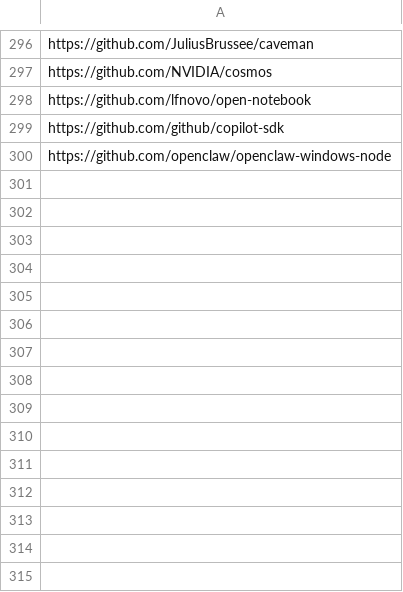
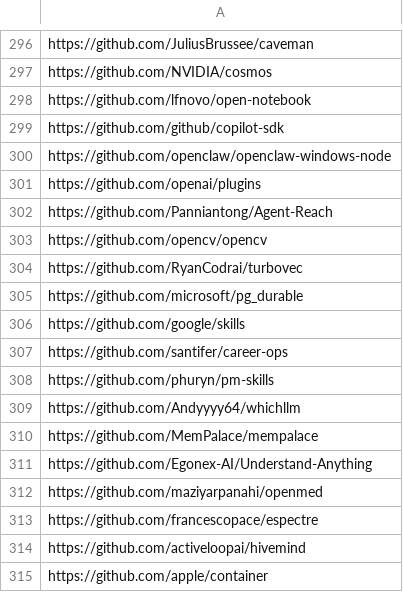
Before and after one commit to youzeliang/github-trending-scraper, a CSV file: github_trending.csv, drawn as a sheet; only a part is shown, gaps mark what is left out; the diff names each change by its address in the sheet, - before the commit and + after, or states it on an @@ line.

Commit message:
chore: update github trending data

```diff
--- a/github_trending.csv
+++ b/github_trending.csv
+row 301: https://github.com/openai/plugins
+row 302: https://github.com/Panniantong/Agent-Reach
+row 303: https://github.com/opencv/opencv
+row 304: https://github.com/RyanCodrai/turbovec
+row 305: https://github.com/microsoft/pg_durable
+row 306: https://github.com/google/skills
+row 307: https://github.com/santifer/career-ops
+row 308: https://github.com/phuryn/pm-skills
+row 309: https://github.com/Andyyyy64/whichllm
+row 310: https://github.com/MemPalace/mempalace
+row 311: https://github.com/Egonex-AI/Understand-Anything
+row 312: https://github.com/maziyarpanahi/openmed
+row 313: https://github.com/francescopace/espectre
+row 314: https://github.com/activeloopai/hivemind
+row 315: https://github.com/apple/container
```
